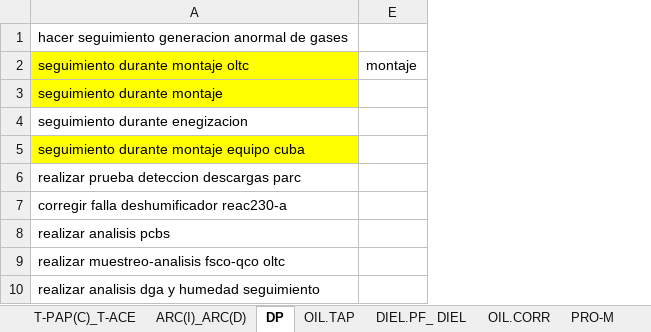
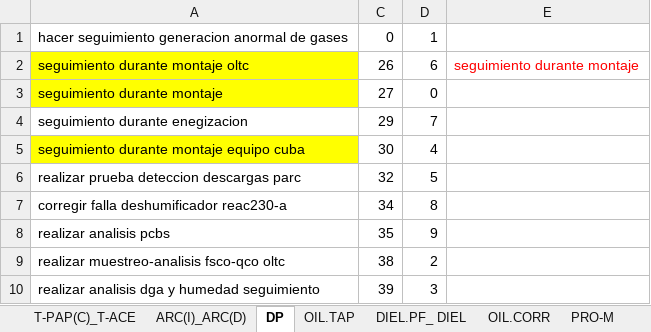
Before and after one commit to santiago-velasquez/recomendador_v2, an Excel workbook: data/reemplazos_manual/unicos_ordenados_sugerencias.xlsx, sheet DP, drawn as a sheet; values as stored, in another font and other column widths than the file's, no borders; removed rows and columns are numbered as before the commit, all else as after; the diff names each change by its address in the sheet, - before the commit and + after, or states it on an @@ line.

```diff
--- a/data/reemplazos_manual/unicos_ordenados_sugerencias.xlsx (sheet DP)
+++ b/data/reemplazos_manual/unicos_ordenados_sugerencias.xlsx (sheet DP)
-column E, row 2: montaje
@@ column C unhidden, rows 1-10: 0 | 26 | 27 | 29 | 30 | 32 | 34 | 35 | 38 | 39 @@
@@ column D unhidden, rows 1-10: 1 | 6 | 0 | 7 | 4 | 5 | 8 | 9 | 2 | 3 @@
+column E, row 2: seguimiento durante montaje
```
Also changed, not shown: sheet PRO-M, sheet M.OLTC, sheet OIL.CORR, sheet ARC(I)_ARC(D), sheet DIEL.PF_ DIEL, sheet T-PAP(C)_T-ACE, 1 more sheet, data/reemplazos_manual/reemplazos_manual.xlsx, 3 other files.
